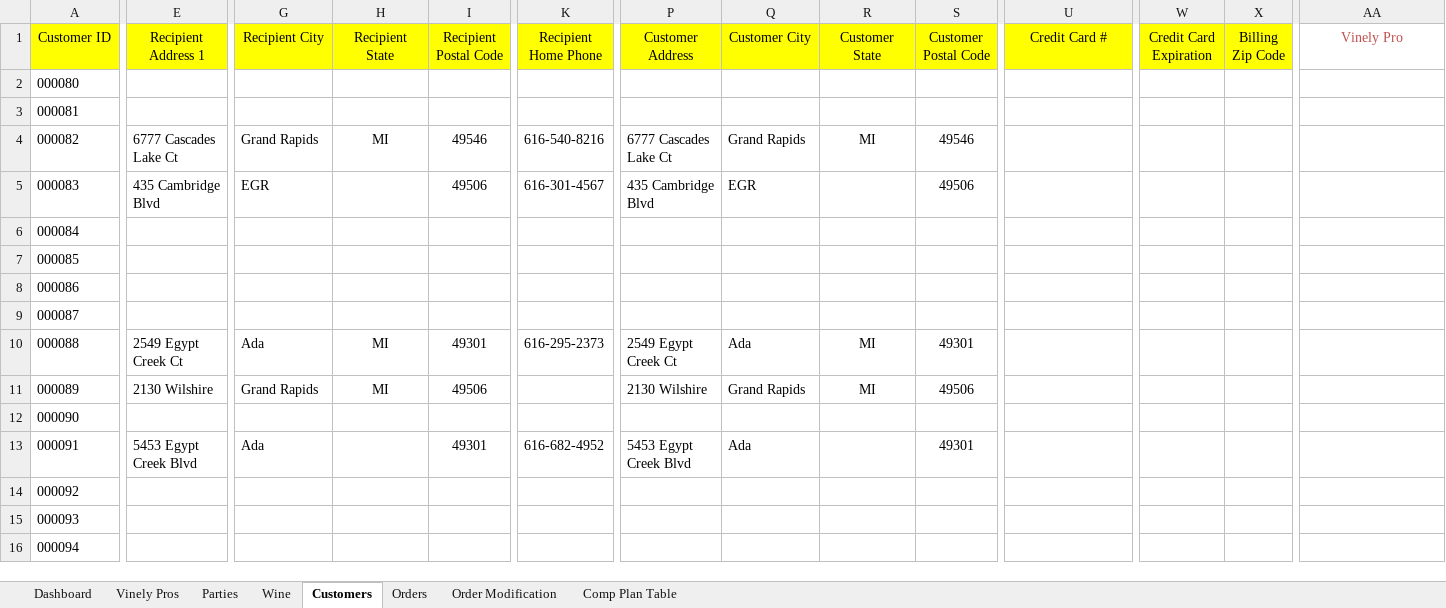
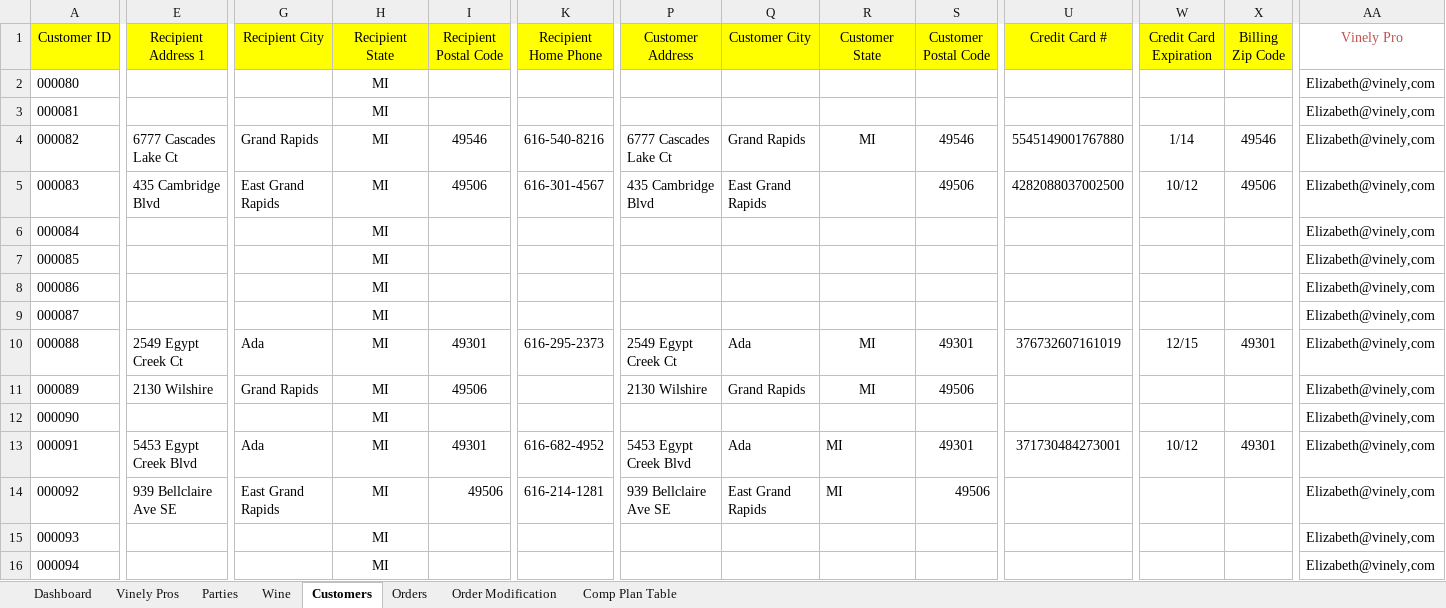
Before and after one commit to RSV3/nuvine, an Excel workbook: data/customer_ingest_11092012.xlsx, sheet Customers, drawn as a sheet; only a part is shown, gaps mark what is left out; values as stored, in another font and other column widths than the file's, no borders; the diff covers the shown part only; the diff names each change by its address in the sheet, - before the commit and + after, or states it on an @@ line.

Commit message:
Customer ingest fixed with data updated by Elizabeth. string output fixed for some models.

```diff
--- a/data/customer_ingest_11092012.xlsx (sheet Customers)
+++ b/data/customer_ingest_11092012.xlsx (sheet Customers)
-H2:H3 (Recipient State): (empty)
+H2:H3 (Recipient State): MI
-AA2:AA16 (Vinely Pro): (empty)
+AA2:AA16 (Vinely Pro): Elizabeth@vinely,com
-U4 (Credit Card #): (empty)
+U4 (Credit Card #): 5545149001767880
-W4 (Credit Card Expiration): (empty)
+W4 (Credit Card Expiration): 1/14
-X4 (Billing Zip Code): (empty)
+X4 (Billing Zip Code): 49546
-G5 (Recipient City): EGR
+G5 (Recipient City): East Grand Rapids
-H5:H9 (Recipient State): (empty)
+H5:H9 (Recipient State): MI
-Q5 (Customer City): EGR
+Q5 (Customer City): East Grand Rapids
-U5 (Credit Card #): (empty)
+U5 (Credit Card #): 4282088037002500
-W5 (Credit Card Expiration): (empty)
+W5 (Credit Card Expiration): 10/12
-X5 (Billing Zip Code): (empty)
+X5 (Billing Zip Code): 49506
-U10 (Credit Card #): (empty)
+U10 (Credit Card #): 376732607161019
-W10 (Credit Card Expiration): (empty)
+W10 (Credit Card Expiration): 12/15
-X10 (Billing Zip Code): (empty)
+X10 (Billing Zip Code): 49301
-H12:H16 (Recipient State): (empty)
+H12:H16 (Recipient State): MI
-R13:R14 (Customer State): (empty)
+R13:R14 (Customer State): MI
-U13 (Credit Card #): (empty)
+U13 (Credit Card #): 371730484273001
-W13 (Credit Card Expiration): (empty)
+W13 (Credit Card Expiration): 10/12
-X13 (Billing Zip Code): (empty)
+X13 (Billing Zip Code): 49301
-E14 (Recipient Address 1): (empty)
+E14 (Recipient Address 1): 939 Bellclaire Ave SE
-G14 (Recipient City): (empty)
+G14 (Recipient City): East Grand Rapids
-I14 (Recipient Postal Code): (empty)
+I14 (Recipient Postal Code): 49506
-K14 (Recipient Home Phone): (empty)
+K14 (Recipient Home Phone): 616-214-1281
-P14 (Customer Address): (empty)
+P14 (Customer Address): 939 Bellclaire Ave SE
-Q14 (Customer City): (empty)
+Q14 (Customer City): East Grand Rapids
-S14 (Customer Postal Code): (empty)
+S14 (Customer Postal Code): 49506
```
Also changed, not shown: 166 edited cells and cell formats elsewhere in this sheet, sheet Orders, 4 other files.
